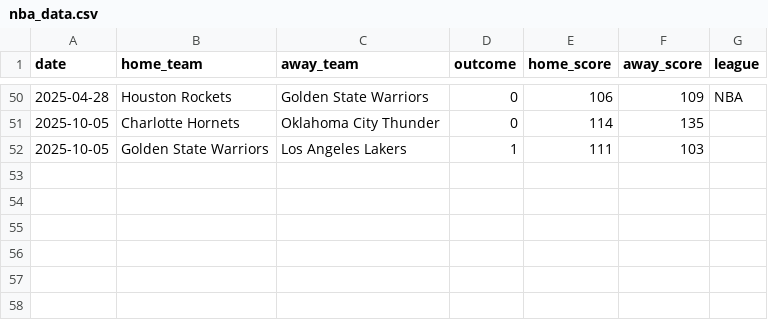
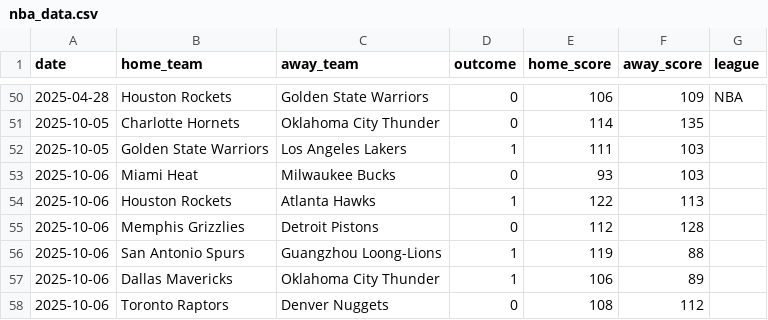
Before and after one commit to Ipickplays/Moneylines, a CSV file: nba_data.csv, drawn as a sheet; only a part is shown, gaps mark what is left out.

```diff
--- a/nba_data.csv
+++ b/nba_data.csv
@@ -52 +52,7 @@ date,home_team,away_team,outcome,home_score,away_score,league
 2025-10-05,Golden State Warriors,Los Angeles Lakers,1,111,103,
+2025-10-06,Miami Heat,Milwaukee Bucks,0,93,103,
+2025-10-06,Houston Rockets,Atlanta Hawks,1,122,113,
+2025-10-06,Memphis Grizzlies,Detroit Pistons,0,112,128,
+2025-10-06,San Antonio Spurs,Guangzhou Loong-Lions,1,119,88,
+2025-10-06,Dallas Mavericks,Oklahoma City Thunder,1,106,89,
+2025-10-06,Toronto Raptors,Denver Nuggets,0,108,112,
```
Also changed, not shown: mlb_data.csv, nfl_data.csv, 2 other files.
